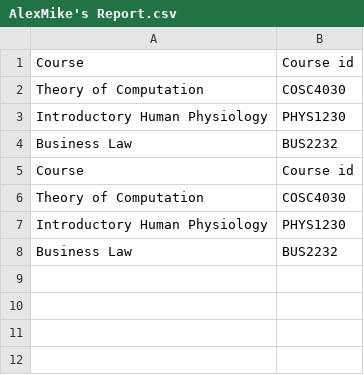
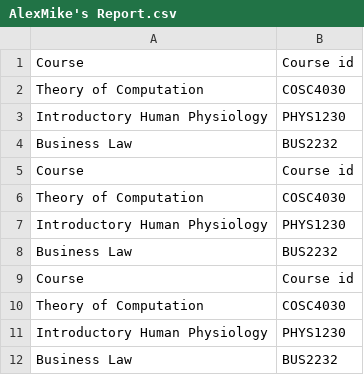
Before and after one commit to ThomasLuuu/StudentManagement_A1, a CSV file: out/production/StudentManagement_A1/AlexMike's Report.csv, drawn as a sheet; the diff names each change by its address in the sheet, - before the commit and + after, or states it on an @@ line.

```diff
--- a/out/production/StudentManagement_A1/AlexMike's Report.csv
+++ b/out/production/StudentManagement_A1/AlexMike's Report.csv
+row 9: Course | Course id
+row 10: Theory of Computation | COSC4030
+row 11: Introductory Human Physiology | PHYS1230
+row 12: Business Law | BUS2232
```
Also changed, not shown: 24 other files.
